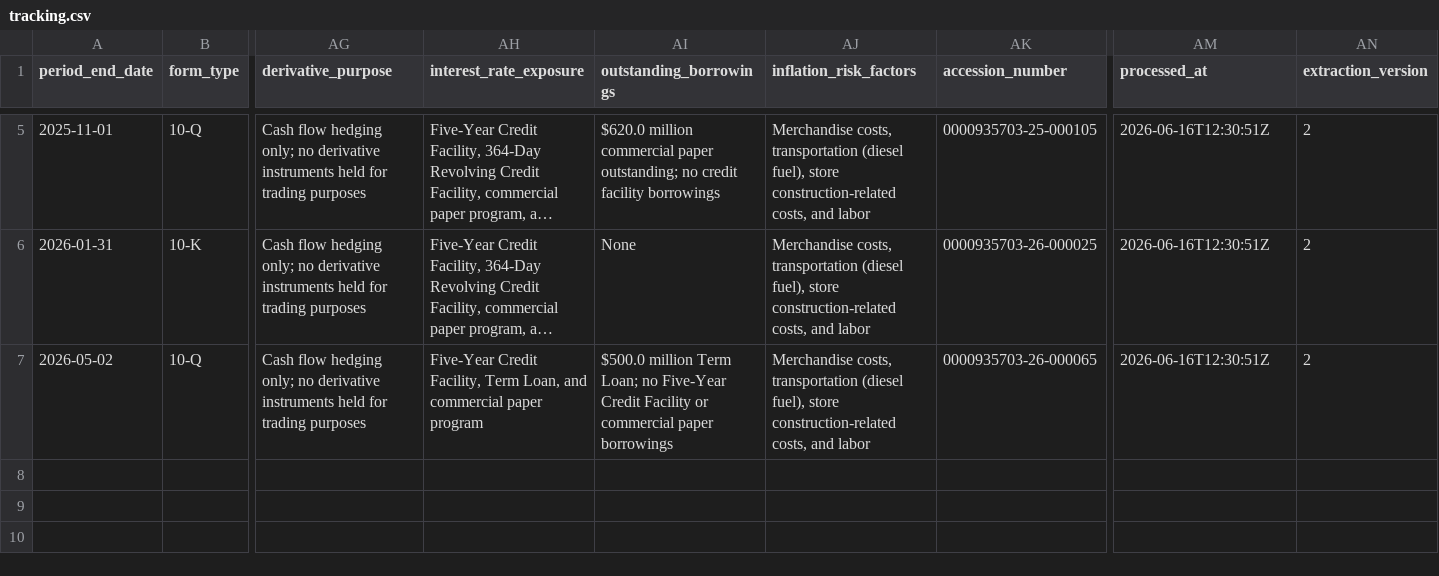
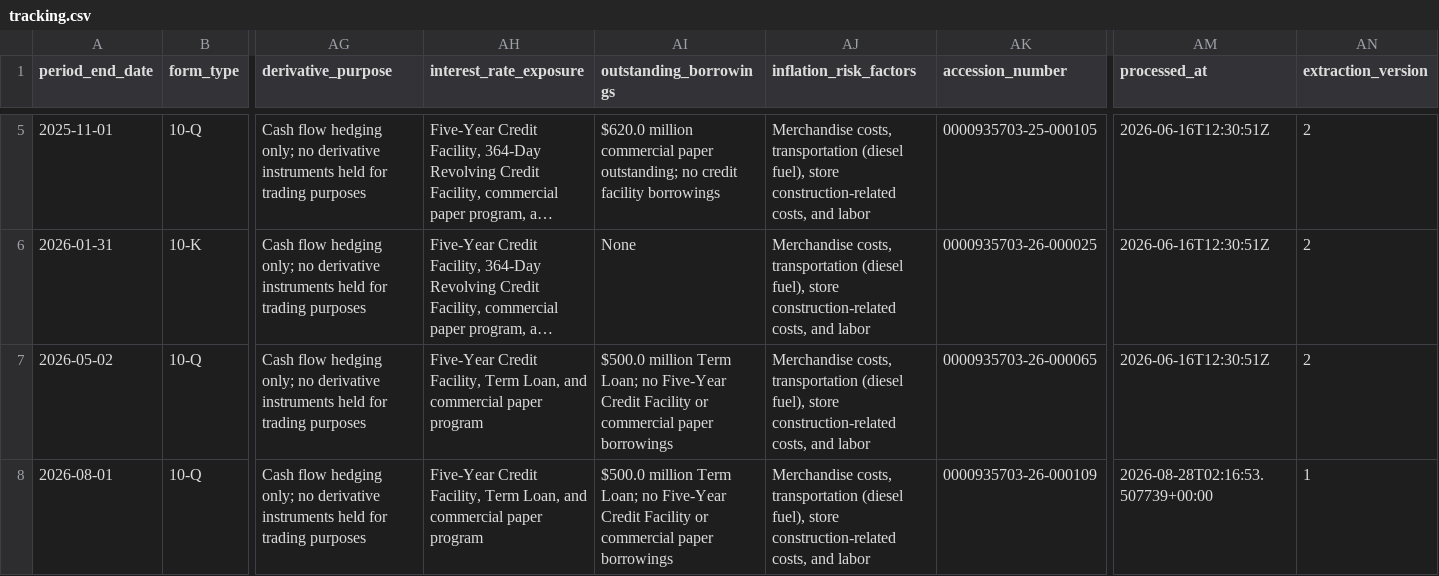
Before and after one commit to lukasbecker36-dot/sec-derivatives-, a CSV file: output/dltr/tracking.csv, drawn as a sheet; only a part is shown, gaps mark what is left out; long unchanged cells end in …; rows hold the shown columns only; the diff names each change by its address in the sheet, - before the commit and + after, or states it on an @@ line.

```diff
--- a/output/dltr/tracking.csv
+++ b/output/dltr/tracking.csv
+row 8: 2026-08-01 | 10-Q | Cash flow hedging only; no derivative instruments held for trading purposes | Five-Year Credit Facility, Term Loan, and commercial paper program | $500.0 million Term Loan; no Five-Year Credit Facility or commercial paper borrowings | Merchandise costs, transportation (diesel fuel), store construction-related costs, and labor | 0000935703-26-000109 | 2026-08-28T02:16:53.507739+00:00 | 1
```
Also changed, not shown: output/crm/tracking.csv, output/crwd/tracking.csv, 34 other files.
